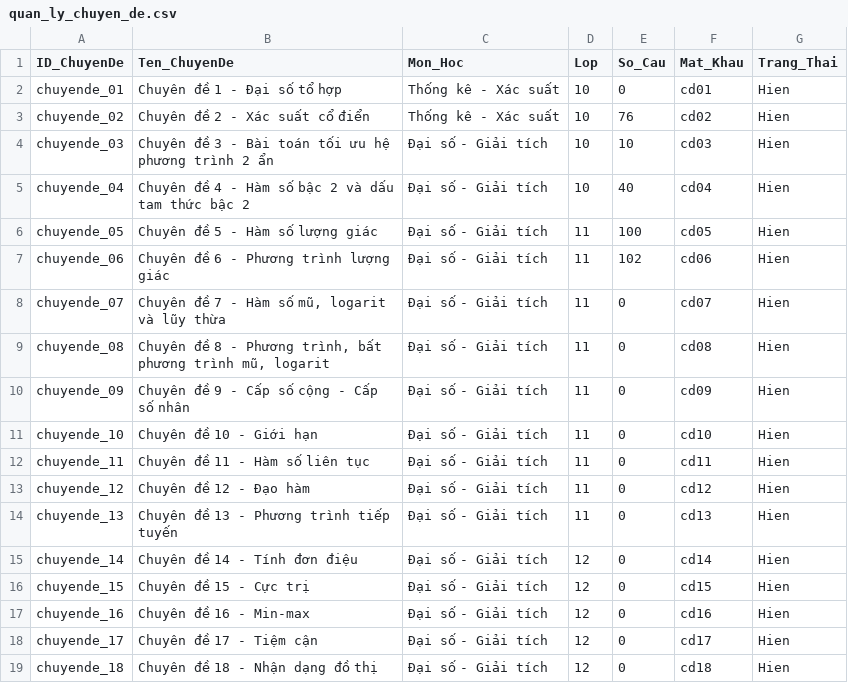
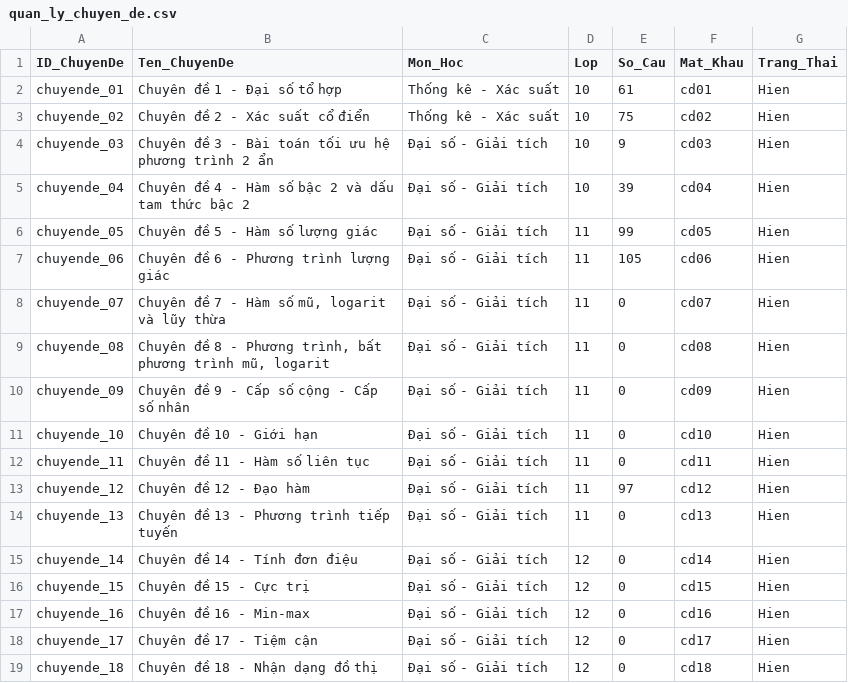
Before and after one commit to LopToanCaChep/chuyende-playlist, a CSV file: quan_ly_chuyen_de.csv, drawn as a sheet; only a part is shown; the diff names each change by its address in the sheet, - before the commit and + after, or states it on an @@ line.

Commit message:
Auto-sync Chuyen De 2026-05-22 12:54

```diff
--- a/quan_ly_chuyen_de.csv
+++ b/quan_ly_chuyen_de.csv
-E2 (So_Cau): 0
+E2 (So_Cau): 61
-E3 (So_Cau): 76
+E3 (So_Cau): 75
-E4 (So_Cau): 10
+E4 (So_Cau): 9
-E5 (So_Cau): 40
+E5 (So_Cau): 39
-E6 (So_Cau): 100
+E6 (So_Cau): 99
-E7 (So_Cau): 102
+E7 (So_Cau): 105
-E13 (So_Cau): 0
+E13 (So_Cau): 97
```
Also changed, not shown: 2 other files.
